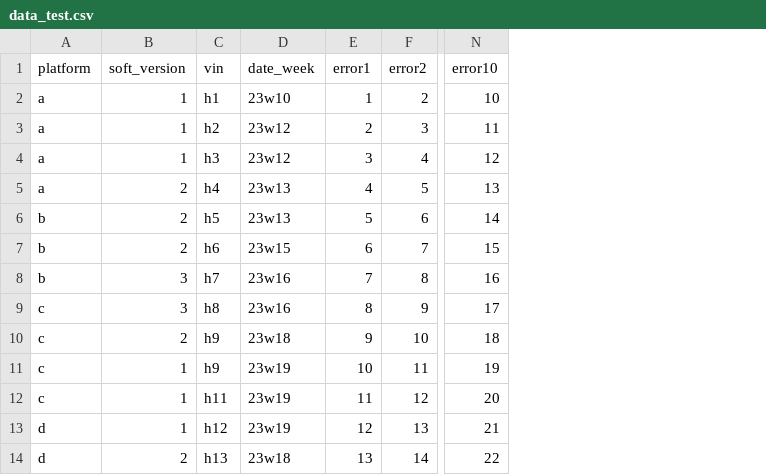
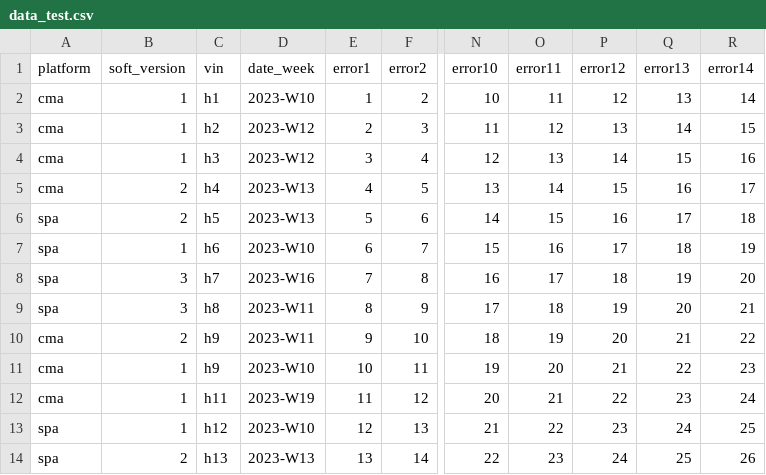
Before and after one commit to yuyankan/web_making, a CSV file: 002_web_template/data_test.csv, drawn as a sheet; only a part is shown, gaps mark what is left out; the diff names each change by its address in the sheet, - before the commit and + after, or states it on an @@ line.

Commit message:
Update data_test.csv

```diff
--- a/002_web_template/data_test.csv
+++ b/002_web_template/data_test.csv
+column O (error11), rows 2-14: 11 | 12 | 13 | 14 | 15 | 16 | 17 | 18 | 19 | 20 | 21 | 22 | 23
+column P (error12), rows 2-14: 12 | 13 | 14 | 15 | 16 | 17 | 18 | 19 | 20 | 21 | 22 | 23 | 24
+column Q (error13), rows 2-14: 13 | 14 | 15 | 16 | 17 | 18 | 19 | 20 | 21 | 22 | 23 | 24 | 25
+column R (error14), rows 2-14: 14 | 15 | 16 | 17 | 18 | 19 | 20 | 21 | 22 | 23 | 24 | 25 | 26
-A2:A5 (platform): a
+A2:A5 (platform): cma
-D2 (date_week): 23w10
+D2 (date_week): 2023-W10
-D3:D4 (date_week): 23w12
+D3:D4 (date_week): 2023-W12
-D5:D6 (date_week): 23w13
+D5:D6 (date_week): 2023-W13
-A6:A8 (platform): b
+A6:A8 (platform): spa
-B7 (soft_version): 2
+B7 (soft_version): 1
-D7 (date_week): 23w15
+D7 (date_week): 2023-W10
-D8 (date_week): 23w16
+D8 (date_week): 2023-W16
-A9 (platform): c
+A9 (platform): spa
-D9 (date_week): 23w16
+D9 (date_week): 2023-W11
-A10:A12 (platform): c
+A10:A12 (platform): cma
-D10 (date_week): 23w18
+D10 (date_week): 2023-W11
-D11 (date_week): 23w19
+D11 (date_week): 2023-W10
-D12 (date_week): 23w19
+D12 (date_week): 2023-W19
-A13:A14 (platform): d
+A13:A14 (platform): spa
-D13 (date_week): 23w19
+D13 (date_week): 2023-W10
-D14 (date_week): 23w18
+D14 (date_week): 2023-W13
```
